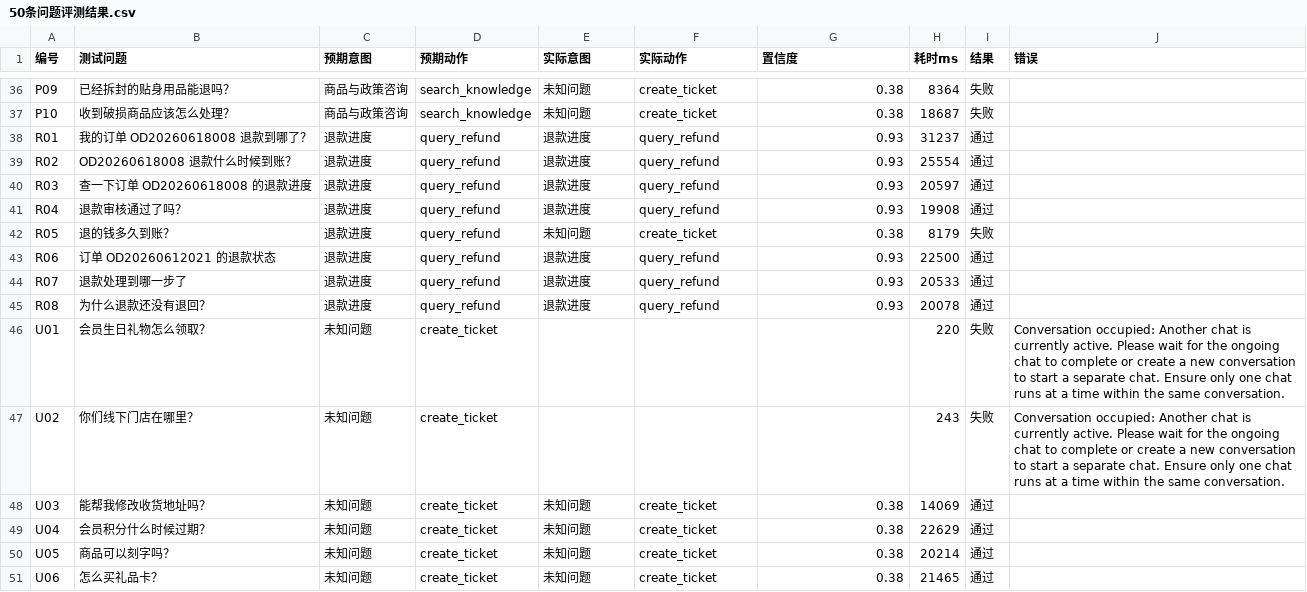
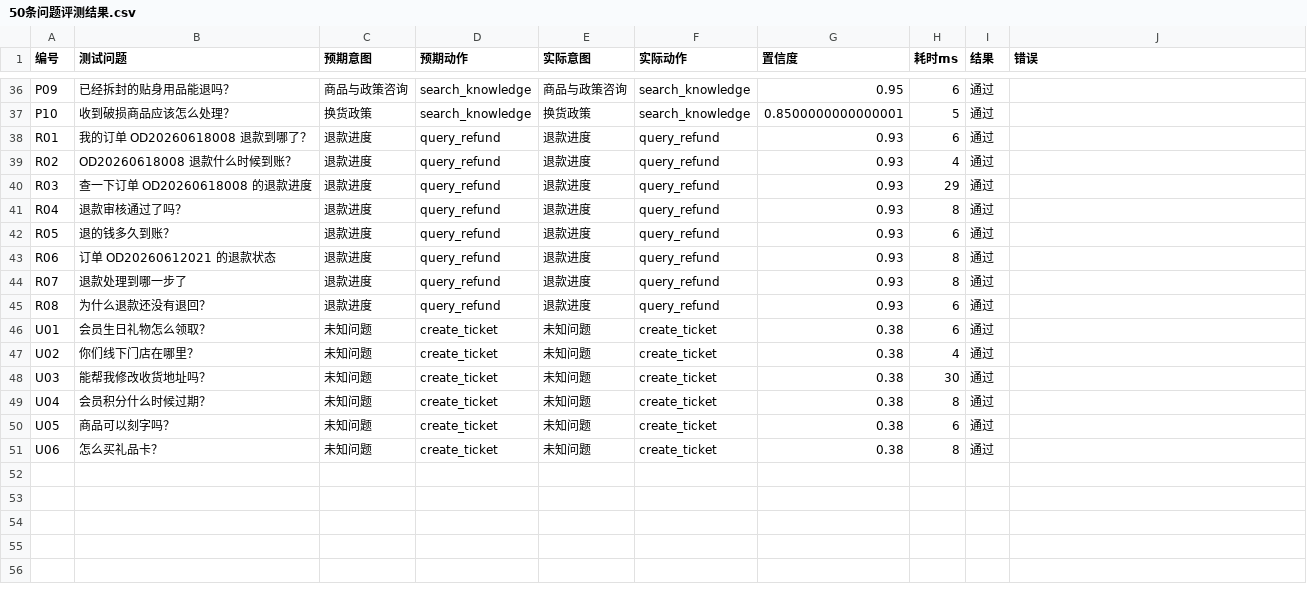
Before and after one commit to YueyangZhu/smart-customer-service, a CSV file: docs/50条问题评测结果.csv, drawn as a sheet; only a part is shown, gaps mark what is left out; the diff covers the shown part only.

```diff
--- a/docs/50条问题评测结果.csv
+++ b/docs/50条问题评测结果.csv
@@ -36,16 +36,16 @@
-"P09","已经拆封的贴身用品能退吗？","商品与政策咨询","search_knowledge","未知问题","create_ticket","0.38","8364","失败",""
-"P10","收到破损商品应该怎么处理？","商品与政策咨询","search_knowledge","未知问题","create_ticket","0.38","18687","失败",""
-"R01","我的订单 OD20260618008 退款到哪了？","退款进度","query_refund","退款进度","query_refund","0.93","31237","通过",""
-"R02","OD20260618008 退款什么时候到账？","退款进度","query_refund","退款进度","query_refund","0.93","25554","通过",""
-"R03","查一下订单 OD20260618008 的退款进度","退款进度","query_refund","退款进度","query_refund","0.93","20597","通过",""
-"R04","退款审核通过了吗？","退款进度","query_refund","退款进度","query_refund","0.93","19908","通过",""
-"R05","退的钱多久到账？","退款进度","query_refund","未知问题","create_ticket","0.38","8179","失败",""
-"R06","订单 OD20260612021 的退款状态","退款进度","query_refund","退款进度","query_refund","0.93","22500","通过",""
-"R07","退款处理到哪一步了","退款进度","query_refund","退款进度","query_refund","0.93","20533","通过",""
-"R08","为什么退款还没有退回？","退款进度","query_refund","退款进度","query_refund","0.93","20078","通过",""
-"U01","会员生日礼物怎么领取？","未知问题","create_ticket","","","","220","失败","Conversation occupied: Another chat is currently active. Please wait for the ongoing chat to complete or create a new conversation to start a separate chat. Ensure only one chat runs at a time within the same conversation."
-"U02","你们线下门店在哪里？","未知问题","create_ticket","","","","243","失败","Conversation occupied: Another chat is currently active. Please wait for the ongoing chat to complete or create a new conversation to start a separate chat. Ensure only one chat runs at a time within the same conversation."
-"U03","能帮我修改收货地址吗？","未知问题","create_ticket","未知问题","create_ticket","0.38","14069","通过",""
-"U04","会员积分什么时候过期？","未知问题","create_ticket","未知问题","create_ticket","0.38","22629","通过",""
-"U05","商品可以刻字吗？","未知问题","create_ticket","未知问题","create_ticket","0.38","20214","通过",""
-"U06","怎么买礼品卡？","未知问题","create_ticket","未知问题","create_ticket","0.38","21465","通过",""
+"P09","已经拆封的贴身用品能退吗？","商品与政策咨询","search_knowledge","商品与政策咨询","search_knowledge","0.95","6","通过",""
+"P10","收到破损商品应该怎么处理？","换货政策","search_knowledge","换货政策","search_knowledge","0.8500000000000001","5","通过",""
+"R01","我的订单 OD20260618008 退款到哪了？","退款进度","query_refund","退款进度","query_refund","0.93","6","通过",""
+"R02","OD20260618008 退款什么时候到账？","退款进度","query_refund","退款进度","query_refund","0.93","4","通过",""
+"R03","查一下订单 OD20260618008 的退款进度","退款进度","query_refund","退款进度","query_refund","0.93","29","通过",""
+"R04","退款审核通过了吗？","退款进度","query_refund","退款进度","query_refund","0.93","8","通过",""
+"R05","退的钱多久到账？","退款进度","query_refund","退款进度","query_refund","0.93","6","通过",""
+"R06","订单 OD20260612021 的退款状态","退款进度","query_refund","退款进度","query_refund","0.93","8","通过",""
+"R07","退款处理到哪一步了","退款进度","query_refund","退款进度","query_refund","0.93","8","通过",""
+"R08","为什么退款还没有退回？","退款进度","query_refund","退款进度","query_refund","0.93","6","通过",""
+"U01","会员生日礼物怎么领取？","未知问题","create_ticket","未知问题","create_ticket","0.38","6","通过",""
+"U02","你们线下门店在哪里？","未知问题","create_ticket","未知问题","create_ticket","0.38","4","通过",""
+"U03","能帮我修改收货地址吗？","未知问题","create_ticket","未知问题","create_ticket","0.38","30","通过",""
+"U04","会员积分什么时候过期？","未知问题","create_ticket","未知问题","create_ticket","0.38","8","通过",""
+"U05","商品可以刻字吗？","未知问题","create_ticket","未知问题","create_ticket","0.38","6","通过",""
+"U06","怎么买礼品卡？","未知问题","create_ticket","未知问题","create_ticket","0.38","8","通过",""
```
Also changed, not shown: 94 edited cells elsewhere in this file, 7 other files.
